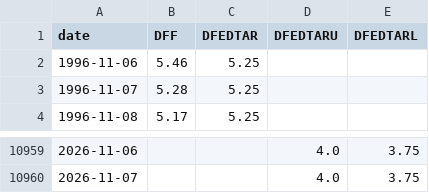
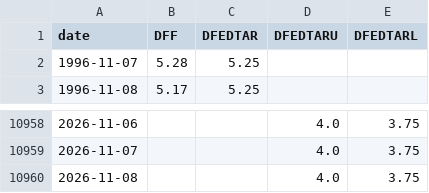
Before and after one commit to aigenmod/munidata, a CSV file: data/fred_DFF_DFEDTAR_DFEDTARU_DFEDTARL.csv, drawn as a sheet; only a part is shown, gaps mark what is left out.

```diff
--- a/data/fred_DFF_DFEDTAR_DFEDTARU_DFEDTARL.csv
+++ b/data/fred_DFF_DFEDTAR_DFEDTARU_DFEDTARL.csv
@@ -1,3 +1,2 @@
 date,DFF,DFEDTAR,DFEDTARU,DFEDTARL
-1996-11-06,5.46,5.25,,
 1996-11-07,5.28,5.25,,
@@ -10960 +10959,2 @@ date,DFF,DFEDTAR,DFEDTARU,DFEDTARL
 2026-11-07,,,4.0,3.75
+2026-11-08,,,4.0,3.75
```
